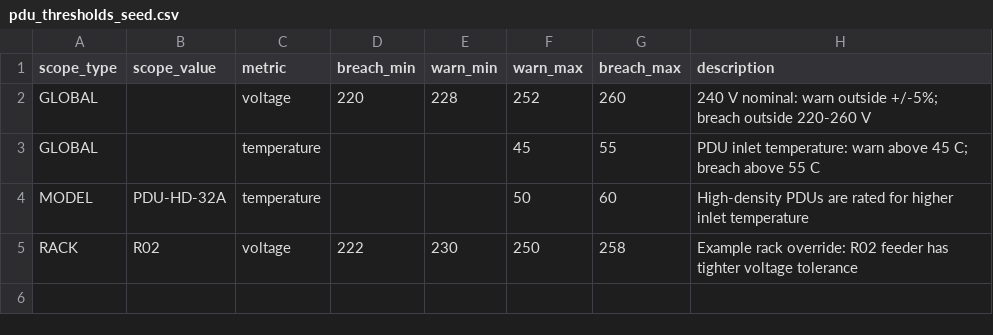
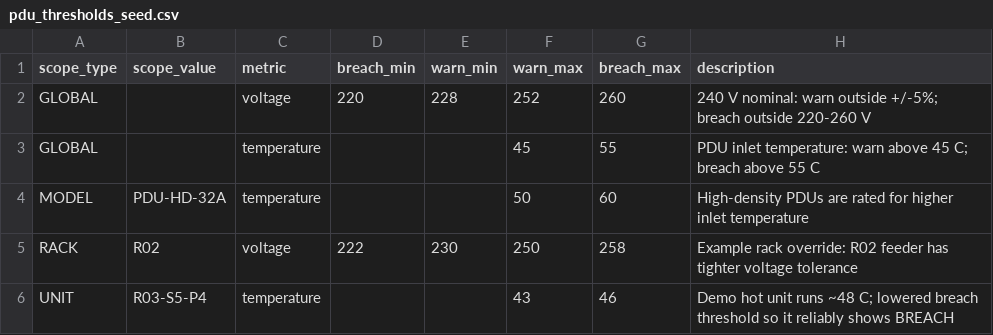
Before and after one commit to maxduganknight/databricks, a CSV file: demos/pdu-monitoring/src/sql/pdu_thresholds_seed.csv, drawn as a sheet; the diff names each change by its address in the sheet, - before the commit and + after, or states it on an @@ line.

Commit message:
pdu-monitoring: add UNIT threshold for R03-S5-P4 to reliably show BREACH
Adds a UNIT-scope temperature threshold for the demo hot unit:
warn_max=43, breach_max=46. The unit runs steadily at ~48 C against
the global breach_max of 55 C (WARN only), so this override ensures
it is always classified BREACH for demonstration purposes.

```diff
--- a/demos/pdu-monitoring/src/sql/pdu_thresholds_seed.csv
+++ b/demos/pdu-monitoring/src/sql/pdu_thresholds_seed.csv
+row 6: UNIT | R03-S5-P4 | temperature |  |  | 43 | 46 | Demo hot unit runs ~48 C; lowered breach threshold so it reliably shows BREACH
```
